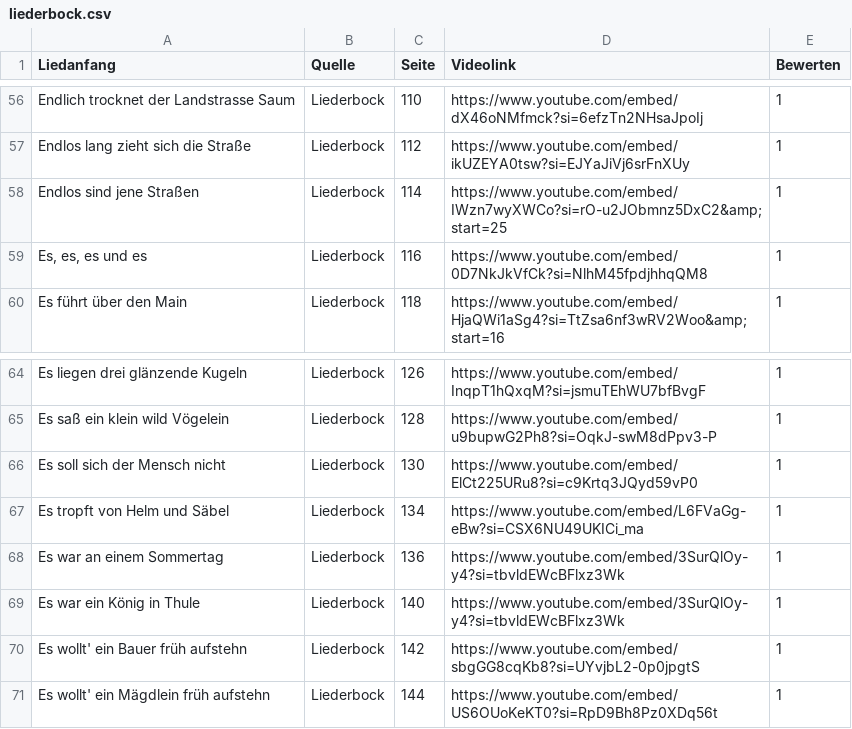
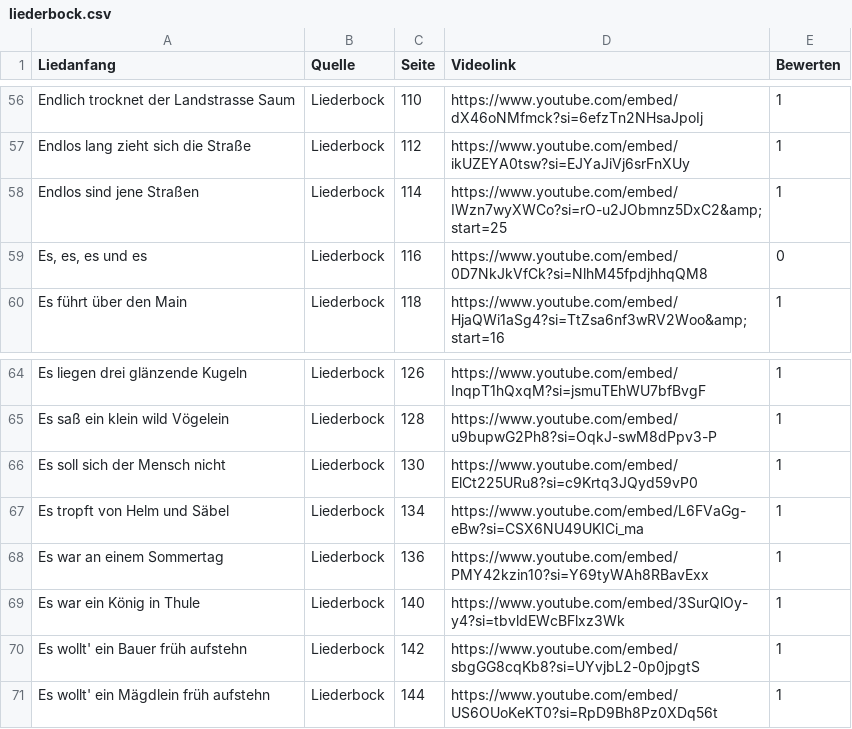
Before and after one commit to Famondir/trueskill-music-ranking, a CSV file: songdata/liederbock.csv, drawn as a sheet; only a part is shown, gaps mark what is left out.

```diff
--- a/songdata/liederbock.csv
+++ b/songdata/liederbock.csv
@@ -58,3 +58,3 @@ Endlos lang zieht sich die Straße,Liederbock,112,https://www.youtube.com/embed/
 Endlos sind jene Straßen,Liederbock,114,https://www.youtube.com/embed/IWzn7wyXWCo?si=rO-u2JObmnz5DxC2&amp;start=25,1
-"Es, es, es und es",Liederbock,116,https://www.youtube.com/embed/0D7NkJkVfCk?si=NlhM45fpdjhhqQM8,1
+"Es, es, es und es",Liederbock,116,https://www.youtube.com/embed/0D7NkJkVfCk?si=NlhM45fpdjhhqQM8,0
 Es führt über den Main,Liederbock,118,https://www.youtube.com/embed/HjaQWi1aSg4?si=TtZsa6nf3wRV2Woo&amp;start=16,1
@@ -67,3 +67,3 @@ Es soll sich der Mensch nicht,Liederbock,130,https://www.youtube.com/embed/ElCt2
 Es tropft von Helm und Säbel,Liederbock,134,https://www.youtube.com/embed/L6FVaGg-eBw?si=CSX6NU49UKICi_ma,1
-Es war an einem Sommertag,Liederbock,136,https://www.youtube.com/embed/3SurQlOy-y4?si=tbvldEWcBFlxz3Wk,1
+Es war an einem Sommertag,Liederbock,136,https://www.youtube.com/embed/PMY42kzin10?si=Y69tyWAh8RBavExx,1
 Es war ein König in Thule,Liederbock,140,https://www.youtube.com/embed/3SurQlOy-y4?si=tbvldEWcBFlxz3Wk,1
```
Also changed, not shown: songdata/die_fanfare.csv, songdata/sankt_georg.csv, 4 other files.
